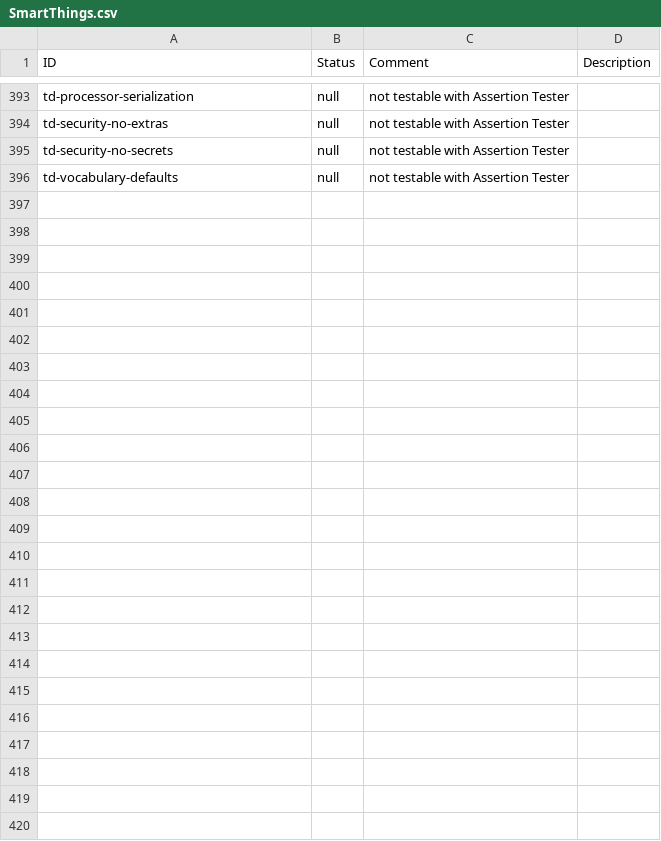
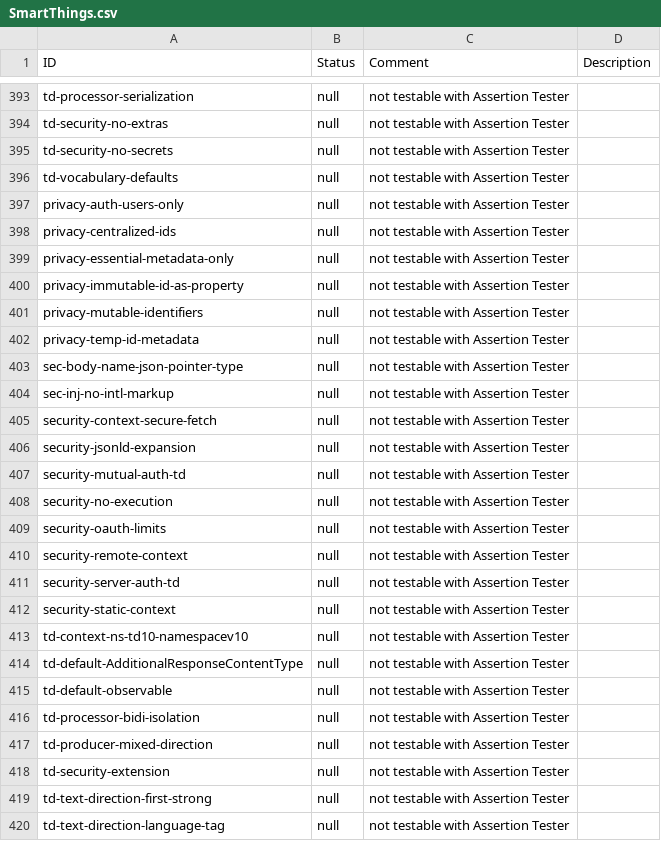
Before and after one commit to w3c/wot-thing-description, a CSV file: testing/inputs/results/SmartThings.csv, drawn as a sheet; only a part is shown, gaps mark what is left out; the diff covers the shown part only.

Commit message:
updated result files

```diff
--- a/testing/inputs/results/SmartThings.csv
+++ b/testing/inputs/results/SmartThings.csv
@@ -396 +396,25 @@
 "td-vocabulary-defaults","null","not testable with Assertion Tester",
+"privacy-auth-users-only","null","not testable with Assertion Tester",
+"privacy-centralized-ids","null","not testable with Assertion Tester",
+"privacy-essential-metadata-only","null","not testable with Assertion Tester",
+"privacy-immutable-id-as-property","null","not testable with Assertion Tester",
+"privacy-mutable-identifiers","null","not testable with Assertion Tester",
+"privacy-temp-id-metadata","null","not testable with Assertion Tester",
+"sec-body-name-json-pointer-type","null","not testable with Assertion Tester",
+"sec-inj-no-intl-markup","null","not testable with Assertion Tester",
+"security-context-secure-fetch","null","not testable with Assertion Tester",
+"security-jsonld-expansion","null","not testable with Assertion Tester",
+"security-mutual-auth-td","null","not testable with Assertion Tester",
+"security-no-execution","null","not testable with Assertion Tester",
+"security-oauth-limits","null","not testable with Assertion Tester",
+"security-remote-context","null","not testable with Assertion Tester",
+"security-server-auth-td","null","not testable with Assertion Tester",
+"security-static-context","null","not testable with Assertion Tester",
+"td-context-ns-td10-namespacev10","null","not testable with Assertion Tester",
+"td-default-AdditionalResponseContentType","null","not testable with Assertion Tester",
+"td-default-observable","null","not testable with Assertion Tester",
+"td-processor-bidi-isolation","null","not testable with Assertion Tester",
+"td-producer-mixed-direction","null","not testable with Assertion Tester",
+"td-security-extension","null","not testable with Assertion Tester",
+"td-text-direction-first-strong","null","not testable with Assertion Tester",
+"td-text-direction-language-tag","null","not testable with Assertion Tester",
```
Also changed, not shown: 1 edited cell elsewhere in this file, testing/inputs/results/Ditto.csv, testing/inputs/results/intel-ocf.csv, 7 other files.
